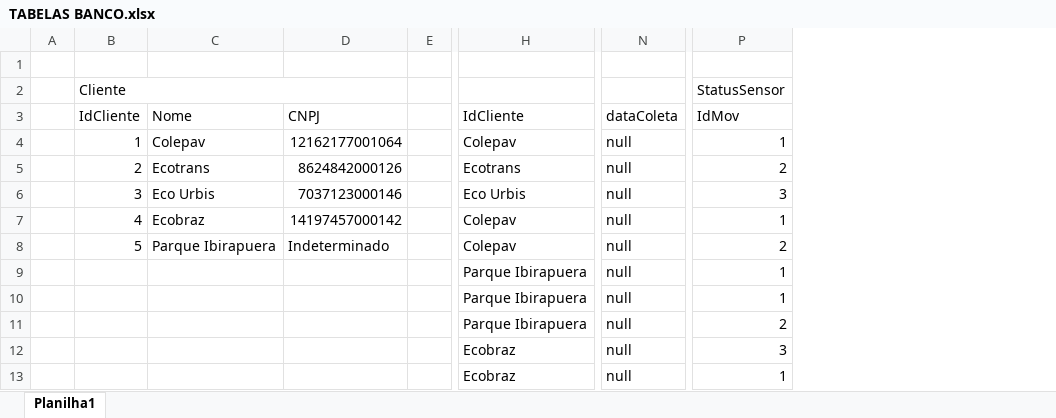
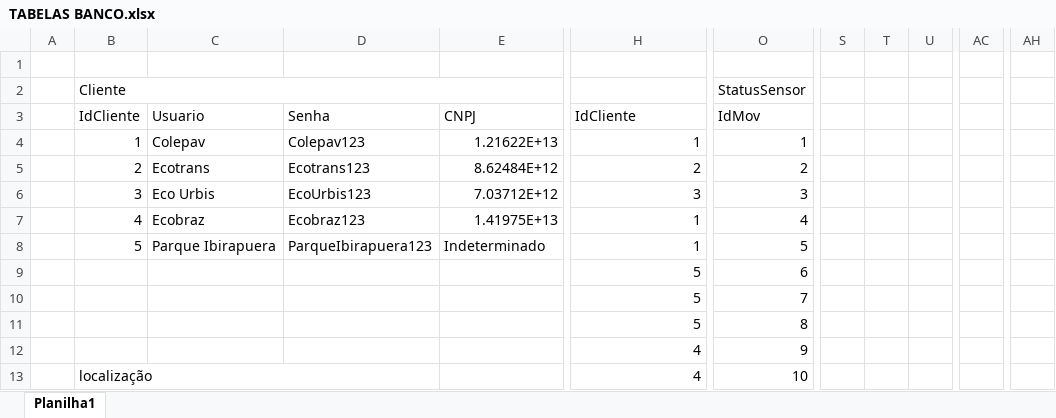
Before and after one commit to Stefany-hub/Projeto2.0, an Excel workbook: projeto-aquisicao-local/banco de dados/banco novo/documentação/TABELAS BANCO.xlsx, sheet Planilha1, drawn as a sheet; only a part is shown, gaps mark what is left out; values as stored, in another font and other column widths than the file's, no cell formats; removed rows and columns are numbered as before the commit, all else as after; the diff covers the shown part only; the diff names each change by its address in the sheet, - before the commit and + after, or states it on an @@ line.

```diff
--- a/projeto-aquisicao-local/banco de dados/banco novo/documentação/TABELAS BANCO.xlsx (sheet Planilha1)
+++ b/projeto-aquisicao-local/banco de dados/banco novo/documentação/TABELAS BANCO.xlsx (sheet Planilha1)
+column D (Senha), rows 4-8: Colepav123 | Ecotrans123 | EcoUrbis123 | Ecobraz123 | ParqueIbirapuera123
-column E, empty
-column N (dataColeta), rows 4-13: all null
+column S, empty
+column T, empty
+column U, empty
+column AC, empty
+column AH, empty
-C3: Nome
+C3: Usuario
-E4 (CNPJ): 12162177001064
+E4 (CNPJ): 1.21622E+13
-H4 (IdCliente): Colepav
+H4 (IdCliente): 1
-E5 (CNPJ): 8624842000126
+E5 (CNPJ): 8.62484E+12
-H5 (IdCliente): Ecotrans
+H5 (IdCliente): 2
-E6 (CNPJ): 7037123000146
+E6 (CNPJ): 7.03712E+12
-H6 (IdCliente): Eco Urbis
+H6 (IdCliente): 3
-E7 (CNPJ): 14197457000142
+E7 (CNPJ): 1.41975E+13
-H7:H8 (IdCliente): Colepav
+H7:H8 (IdCliente): 1
-O7 (IdMov): 1
+O7 (IdMov): 4
-O8 (IdMov): 2
+O8 (IdMov): 5
-H9:H11 (IdCliente): Parque Ibirapuera
+H9:H11 (IdCliente): 5
-O9 (IdMov): 1
+O9 (IdMov): 6
-O10 (IdMov): 1
+O10 (IdMov): 7
-O11 (IdMov): 2
+O11 (IdMov): 8
-H12:H13 (IdCliente): Ecobraz
+H12:H13 (IdCliente): 4
-O12 (IdMov): 3
+O12 (IdMov): 9
-B13 (IdCliente): (empty)
+B13 (IdCliente): localização
+B13:D13 merged
-O13 (IdMov): 1
+O13 (IdMov): 10
```
Also changed, not shown: 11 added columns, 37 edited cells and merged cells elsewhere in this sheet, cell formats, 4 other files.
